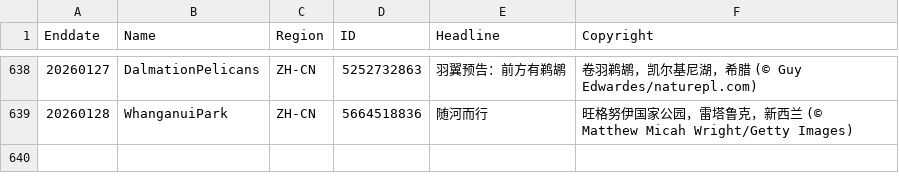
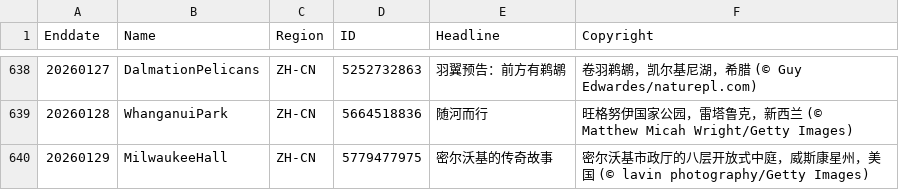
Before and after one commit to taumasyang/imageArchive, a CSV file: metadata/ZH-CN.csv, drawn as a sheet; only a part is shown, gaps mark what is left out; the diff names each change by its address in the sheet, - before the commit and + after, or states it on an @@ line.

```diff
--- a/metadata/ZH-CN.csv
+++ b/metadata/ZH-CN.csv
+row 640: 20260129 | MilwaukeeHall | ZH-CN | 5779477975 | 密尔沃基的传奇故事 | 密尔沃基市政厅的八层开放式中庭，威斯康星州，美国 (© lavin photography/Getty Images)
```
Also changed, not shown: metadata/EN-GB.csv, metadata/EN-US.csv, 10 other files.
